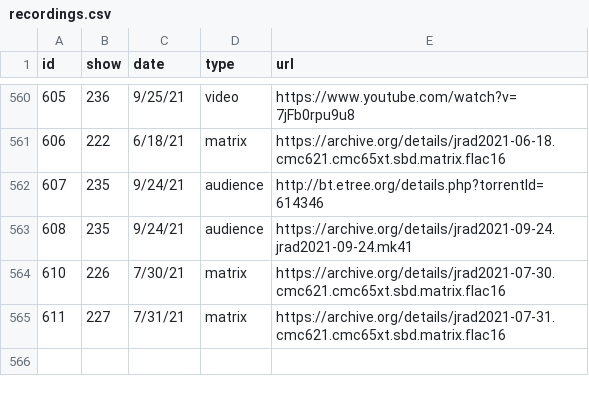
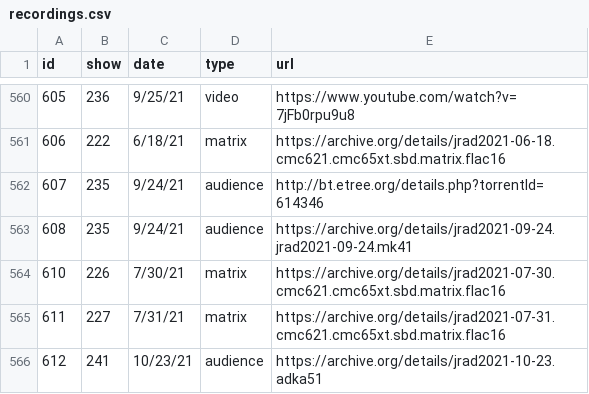
Before and after one commit to alxndr/almost-dead-net, a CSV file: src/data/csv/recordings.csv, drawn as a sheet; only a part is shown, gaps mark what is left out.

Commit message:
data: AUD of Show 241

```diff
--- a/src/data/csv/recordings.csv
+++ b/src/data/csv/recordings.csv
@@ -565 +565,2 @@ id,show,date,type,url
 611,227,7/31/21,matrix,https://archive.org/details/jrad2021-07-31.cmc621.cmc65xt.sbd.matrix.flac16
+612,241,10/23/21,audience,https://archive.org/details/jrad2021-10-23.adka51
```
